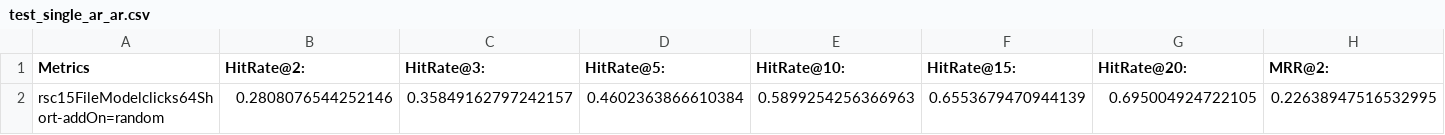
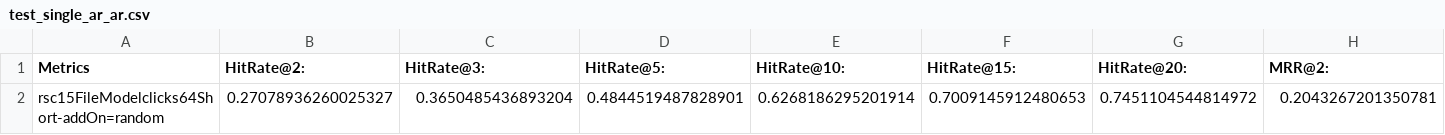
Before and after one commit to gshamay/session-rec, a CSV file: results/rsc15/TrainNoEOSTest1EOS_random/ar/test_single_ar_ar.csv, drawn as a sheet; only a part is shown; removed rows and columns are numbered as before the commit, all else as after; rows hold the shown columns only; the diff names each change by its address in the sheet, - before the commit and + after, or states it on an @@ line.

```diff
--- a/results/rsc15/TrainNoEOSTest1EOS_random/ar/test_single_ar_ar.csv
+++ b/results/rsc15/TrainNoEOSTest1EOS_random/ar/test_single_ar_ar.csv
-row 2: rsc15FileModelclicks64Short-addOn=random | 0.2808076544252146 | 0.35849162797242157 | 0.4602363866610384 | 0.5899254256366963 | 0.6553679470944139 | 0.695004924722105 | 0.22638947516532995
+row 2: rsc15FileModelclicks64Short-addOn=random | 0.27078936260025327 | 0.3650485436893204 | 0.4844519487828901 | 0.6268186295201914 | 0.7009145912480653 | 0.7451104544814972 | 0.2043267201350781
```
Also changed, not shown: results/rsc15/Train1EOSTestNoEOS/STAMP/test_single_STAMP_rsc.csv, results/rsc15/Train1EOSTestNoEOS/ar/test_single_ar_rsc.csv, 2 other files.
